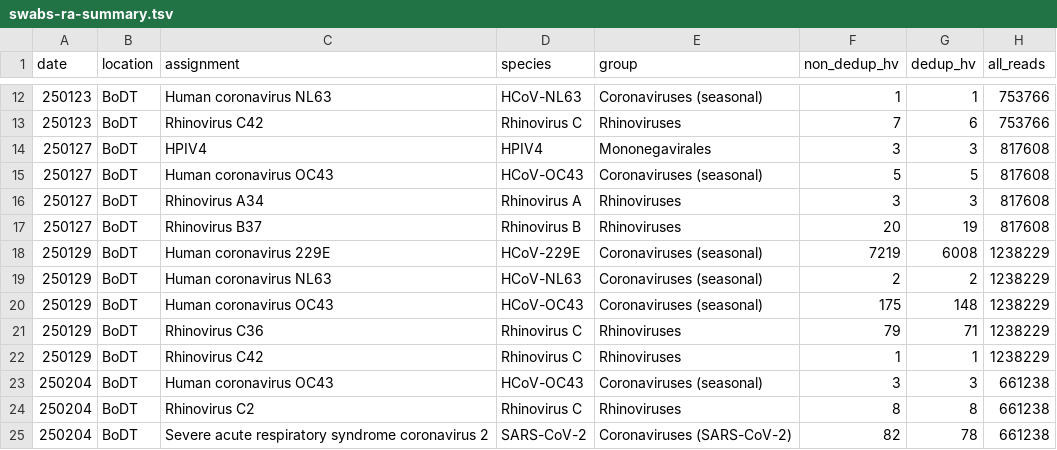
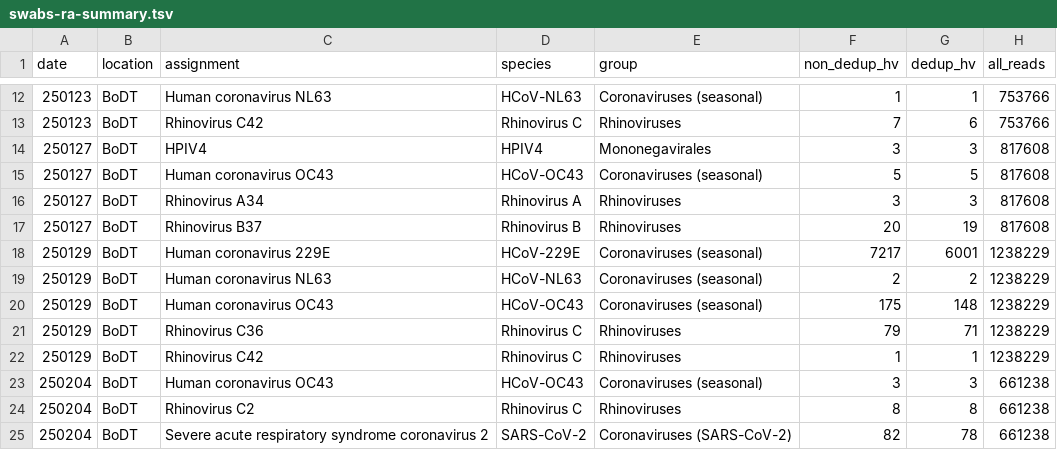
Before and after one commit to naobservatory/swab-based-p2ra, a TSV file: tables/swabs-ra-summary.tsv, drawn as a sheet; only a part is shown, gaps mark what is left out; the diff covers the shown part only.

```diff
--- a/tables/swabs-ra-summary.tsv
+++ b/tables/swabs-ra-summary.tsv
@@ -17,3 +17,3 @@ date	location	assignment	species	group	non_dedup_hv	dedup_hv	all_reads
 250127	BoDT	Rhinovirus B37	Rhinovirus B	Rhinoviruses	20	19	817608
-250129	BoDT	Human coronavirus 229E	HCoV-229E	Coronaviruses (seasonal)	7219	6008	1238229
+250129	BoDT	Human coronavirus 229E	HCoV-229E	Coronaviruses (seasonal)	7217	6001	1238229
 250129	BoDT	Human coronavirus NL63	HCoV-NL63	Coronaviruses (seasonal)	2	2	1238229
```
Also changed, not shown: 20 added rows and 5 edited cells elsewhere in this file, tables/swab-sample-metadata.tsv, tables/swabs-ra-per-treatment-summary.tsv, 6 other files.
